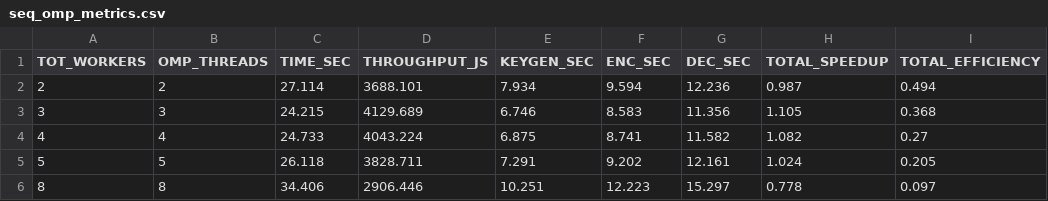
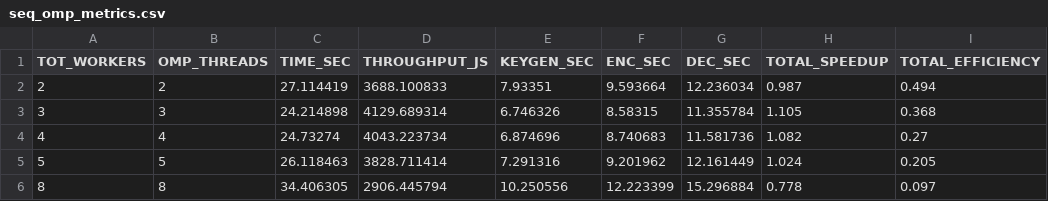
Before and after one commit to claudiavinci/pqc_parallel_hpc, a CSV file: analysis/100000_JOBS/metrics/seq_omp_metrics.csv, drawn as a sheet; only a part is shown; the diff names each change by its address in the sheet, - before the commit and + after, or states it on an @@ line.

```diff
--- a/analysis/100000_JOBS/metrics/seq_omp_metrics.csv
+++ b/analysis/100000_JOBS/metrics/seq_omp_metrics.csv
-C2 (TIME_SEC): 27.114
+C2 (TIME_SEC): 27.114419
-D2 (THROUGHPUT_JS): 3688.101
+D2 (THROUGHPUT_JS): 3688.100833
-E2 (KEYGEN_SEC): 7.934
+E2 (KEYGEN_SEC): 7.93351
-F2 (ENC_SEC): 9.594
+F2 (ENC_SEC): 9.593664
-G2 (DEC_SEC): 12.236
+G2 (DEC_SEC): 12.236034
-C3 (TIME_SEC): 24.215
+C3 (TIME_SEC): 24.214898
-D3 (THROUGHPUT_JS): 4129.689
+D3 (THROUGHPUT_JS): 4129.689314
-E3 (KEYGEN_SEC): 6.746
+E3 (KEYGEN_SEC): 6.746326
-F3 (ENC_SEC): 8.583
+F3 (ENC_SEC): 8.58315
-G3 (DEC_SEC): 11.356
+G3 (DEC_SEC): 11.355784
-C4 (TIME_SEC): 24.733
+C4 (TIME_SEC): 24.73274
-D4 (THROUGHPUT_JS): 4043.224
+D4 (THROUGHPUT_JS): 4043.223734
-E4 (KEYGEN_SEC): 6.875
+E4 (KEYGEN_SEC): 6.874696
-F4 (ENC_SEC): 8.741
+F4 (ENC_SEC): 8.740683
-G4 (DEC_SEC): 11.582
+G4 (DEC_SEC): 11.581736
-C5 (TIME_SEC): 26.118
+C5 (TIME_SEC): 26.118463
-D5 (THROUGHPUT_JS): 3828.711
+D5 (THROUGHPUT_JS): 3828.711414
-E5 (KEYGEN_SEC): 7.291
+E5 (KEYGEN_SEC): 7.291316
-F5 (ENC_SEC): 9.202
+F5 (ENC_SEC): 9.201962
-G5 (DEC_SEC): 12.161
+G5 (DEC_SEC): 12.161449
-C6 (TIME_SEC): 34.406
+C6 (TIME_SEC): 34.406305
-D6 (THROUGHPUT_JS): 2906.446
+D6 (THROUGHPUT_JS): 2906.445794
-E6 (KEYGEN_SEC): 10.251
+E6 (KEYGEN_SEC): 10.250556
-F6 (ENC_SEC): 12.223
+F6 (ENC_SEC): 12.223399
-G6 (DEC_SEC): 15.297
+G6 (DEC_SEC): 15.296884
```
Also changed, not shown: analysis/100000_JOBS/metrics/pipe_metrics.csv, analysis/100000_JOBS/metrics/pipe_mpi_cluster_metrics.csv, 7 other files.
